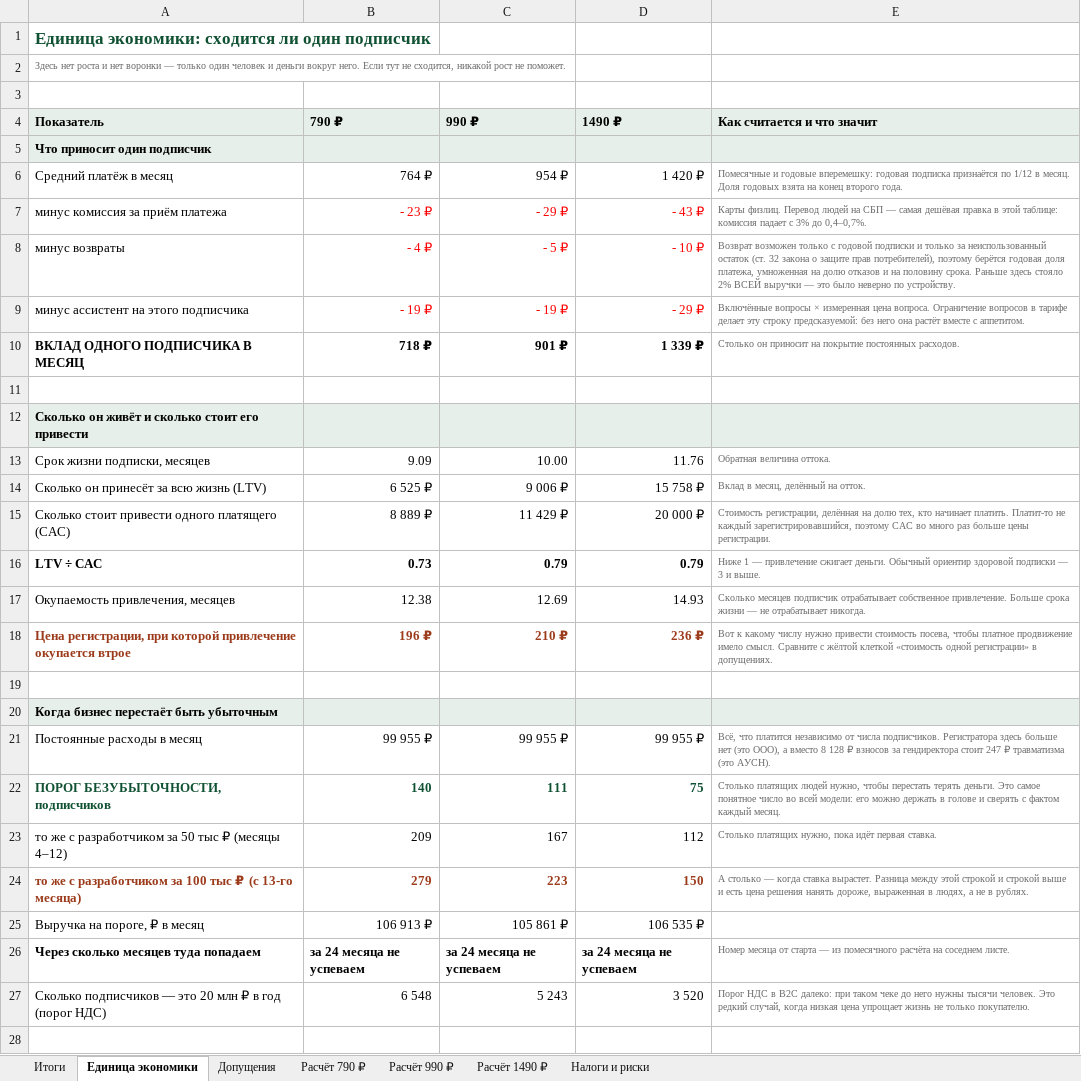
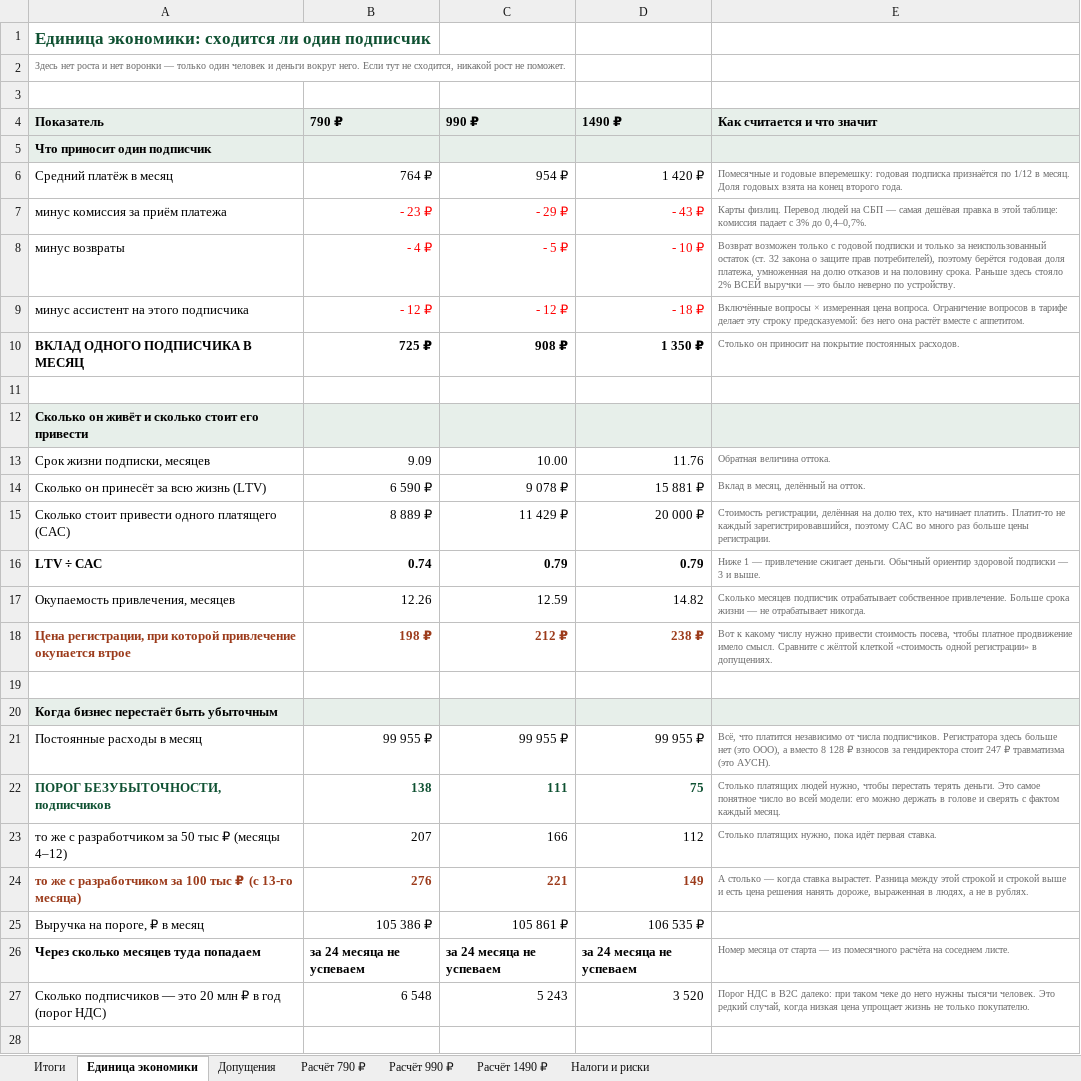
Before and after one commit to belkinboris/Compass, an Excel workbook: finance/Компас_финмодель_24м.xlsx, sheet Единица экономики, drawn as a sheet; only a part is shown; values as stored, in another font and other column widths than the file's, no borders; the diff names each change by its address in the sheet, - before the commit and + after, or states it on an @@ line.

```diff
--- a/finance/Компас_финмодель_24м.xlsx (sheet Единица экономики)
+++ b/finance/Компас_финмодель_24м.xlsx (sheet Единица экономики)
-B9 (790 ₽): - 19 ₽
+B9 (790 ₽): - 12 ₽
-C9 (990 ₽): - 19 ₽
+C9 (990 ₽): - 12 ₽
-D9 (1490 ₽): - 29 ₽
+D9 (1490 ₽): - 18 ₽
-B10 (790 ₽): 718 ₽
+B10 (790 ₽): 725 ₽
-C10 (990 ₽): 901 ₽
+C10 (990 ₽): 908 ₽
-D10 (1490 ₽): 1 339 ₽
+D10 (1490 ₽): 1 350 ₽
-B14 (790 ₽): 6 525 ₽
+B14 (790 ₽): 6 590 ₽
-C14 (990 ₽): 9 006 ₽
+C14 (990 ₽): 9 078 ₽
-D14 (1490 ₽): 15 758 ₽
+D14 (1490 ₽): 15 881 ₽
-B16 (790 ₽): 0.73
+B16 (790 ₽): 0.74
-B17 (790 ₽): 12.38
+B17 (790 ₽): 12.26
-C17 (990 ₽): 12.69
+C17 (990 ₽): 12.59
-D17 (1490 ₽): 14.93
+D17 (1490 ₽): 14.82
-B18 (790 ₽): 196 ₽
+B18 (790 ₽): 198 ₽
-C18 (990 ₽): 210 ₽
+C18 (990 ₽): 212 ₽
-D18 (1490 ₽): 236 ₽
+D18 (1490 ₽): 238 ₽
-B22 (790 ₽): 140
+B22 (790 ₽): 138
-B23 (790 ₽): 209
+B23 (790 ₽): 207
-C23 (990 ₽): 167
+C23 (990 ₽): 166
-B24 (790 ₽): 279
+B24 (790 ₽): 276
-C24 (990 ₽): 223
+C24 (990 ₽): 221
-D24 (1490 ₽): 150
+D24 (1490 ₽): 149
-B25 (790 ₽): 106 913 ₽
+B25 (790 ₽): 105 386 ₽
```
Also changed, not shown: sheet Расчёт 990 ₽, sheet Расчёт 790 ₽, sheet Расчёт 1490 ₽, sheet Итоги, sheet Допущения, 6 other files.
